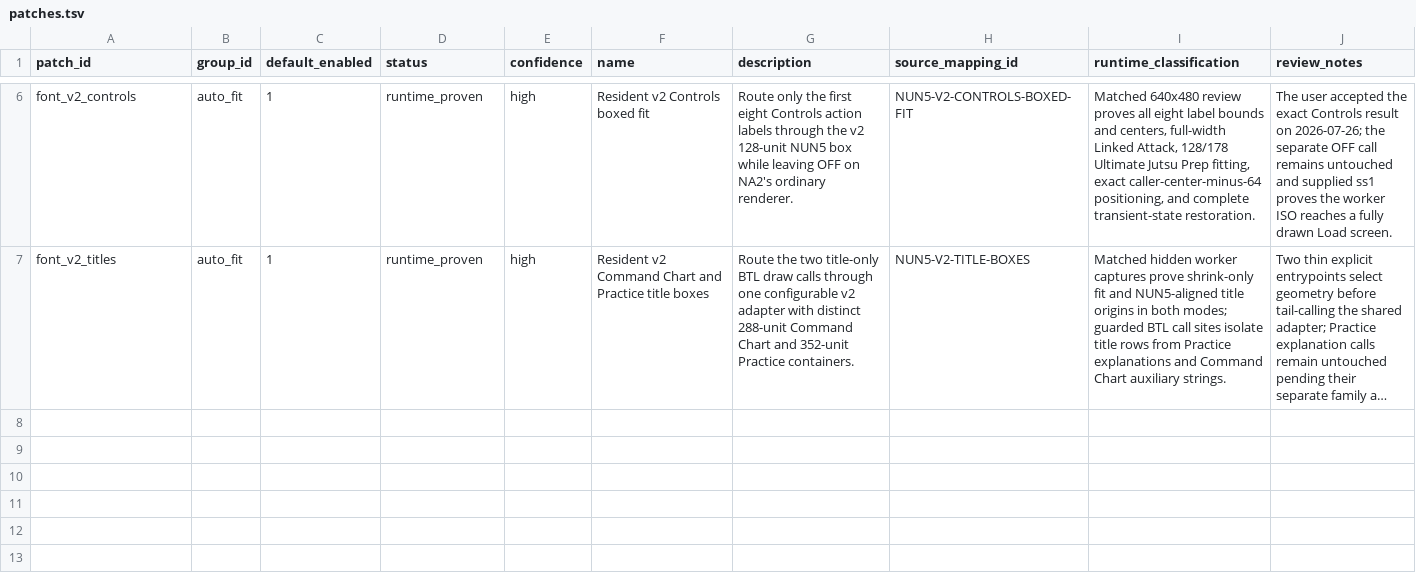
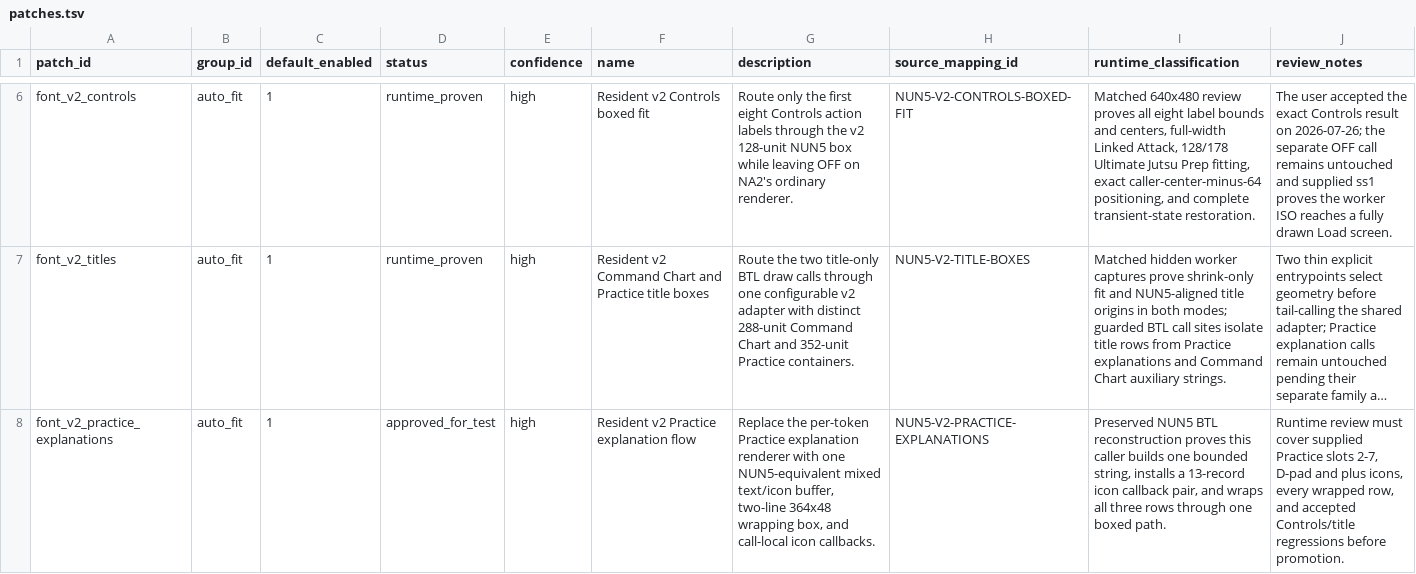
Before and after one commit to solid1353/NA2-Modding, a TSV file: na2_patcher/features/localization/resident_patcher/patches.tsv, drawn as a sheet; only a part is shown, gaps mark what is left out; long unchanged cells end in …; the diff names each change by its address in the sheet, - before the commit and + after, or states it on an @@ line.

```diff
--- a/na2_patcher/features/localization/resident_patcher/patches.tsv
+++ b/na2_patcher/features/localization/resident_patcher/patches.tsv
+row 8: font_v2_practice_explanations | auto_fit | 1 | approved_for_test | high | Resident v2 Practice explanation flow | Replace the per-token Practice explanation renderer with one NUN5-equivalent mixed text/icon buffer, two-line 364x48 wrapping box, and call-local icon callbacks. | NUN5-V2-PRACTICE-EXPLANATIONS | Preserved NUN5 BTL reconstruction proves this caller builds one bounded string, installs a 13-record icon callback pair, and wraps all three rows through one boxed path. | Runtime review must cover supplied Practice slots 2-7, D-pad and plus icons, every wrapped row, and accepted Controls/title regressions before promotion.
```
Also changed, not shown: na2_patcher/features/localization/resident_patcher/edits.tsv, na2_patcher/features/localization/resident_patcher/fragments.tsv, 5 other files.
